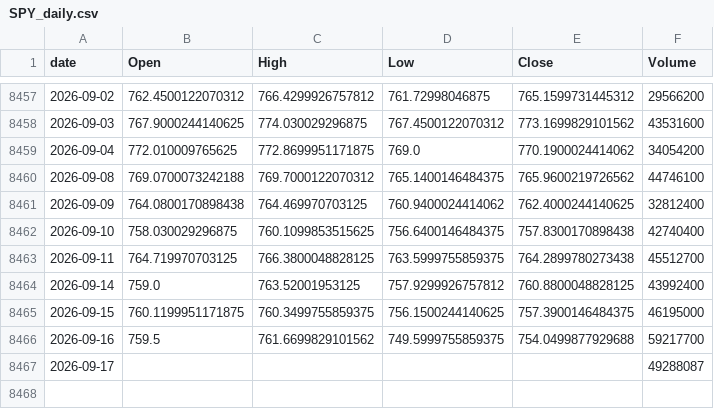
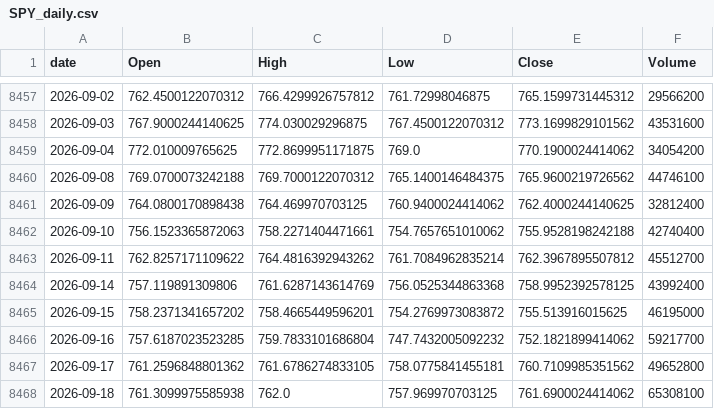
Before and after one commit to jeencare/sp500-strategy, a CSV file: data/SPY_daily.csv, drawn as a sheet; only a part is shown, gaps mark what is left out.

```diff
--- a/data/SPY_daily.csv
+++ b/data/SPY_daily.csv
@@ -8461,7 +8461,8 @@
 2026-09-09,764.0800170898438,764.469970703125,760.9400024414062,762.4000244140625,32812400
-2026-09-10,758.030029296875,760.1099853515625,756.6400146484375,757.8300170898438,42740400
-2026-09-11,764.719970703125,766.3800048828125,763.5999755859375,764.2899780273438,45512700
-2026-09-14,759.0,763.52001953125,757.9299926757812,760.8800048828125,43992400
-2026-09-15,760.1199951171875,760.3499755859375,756.1500244140625,757.3900146484375,46195000
-2026-09-16,759.5,761.6699829101562,749.5999755859375,754.0499877929688,59217700
-2026-09-17,,,,,49288087
+2026-09-10,756.1523365872063,758.2271404471661,754.7657651010062,755.9528198242188,42740400
+2026-09-11,762.8257171109622,764.4816392943262,761.7084962835214,762.3967895507812,45512700
+2026-09-14,757.119891309806,761.6287143614769,756.0525344863368,758.9952392578125,43992400
+2026-09-15,758.2371341657202,758.4665449596201,754.2769973083872,755.513916015625,46195000
+2026-09-16,757.6187023523285,759.7833101686804,747.7432005092232,752.1821899414062,59217700
+2026-09-17,761.2596848801362,761.6786274833105,758.0775841455181,760.7109985351562,49652800
+2026-09-18,761.3099975585938,762.0,757.969970703125,761.6900024414062,65308100
```
Also changed, not shown: data/QQQ_daily.csv, data/SPYM_daily.csv, 10 other files.
